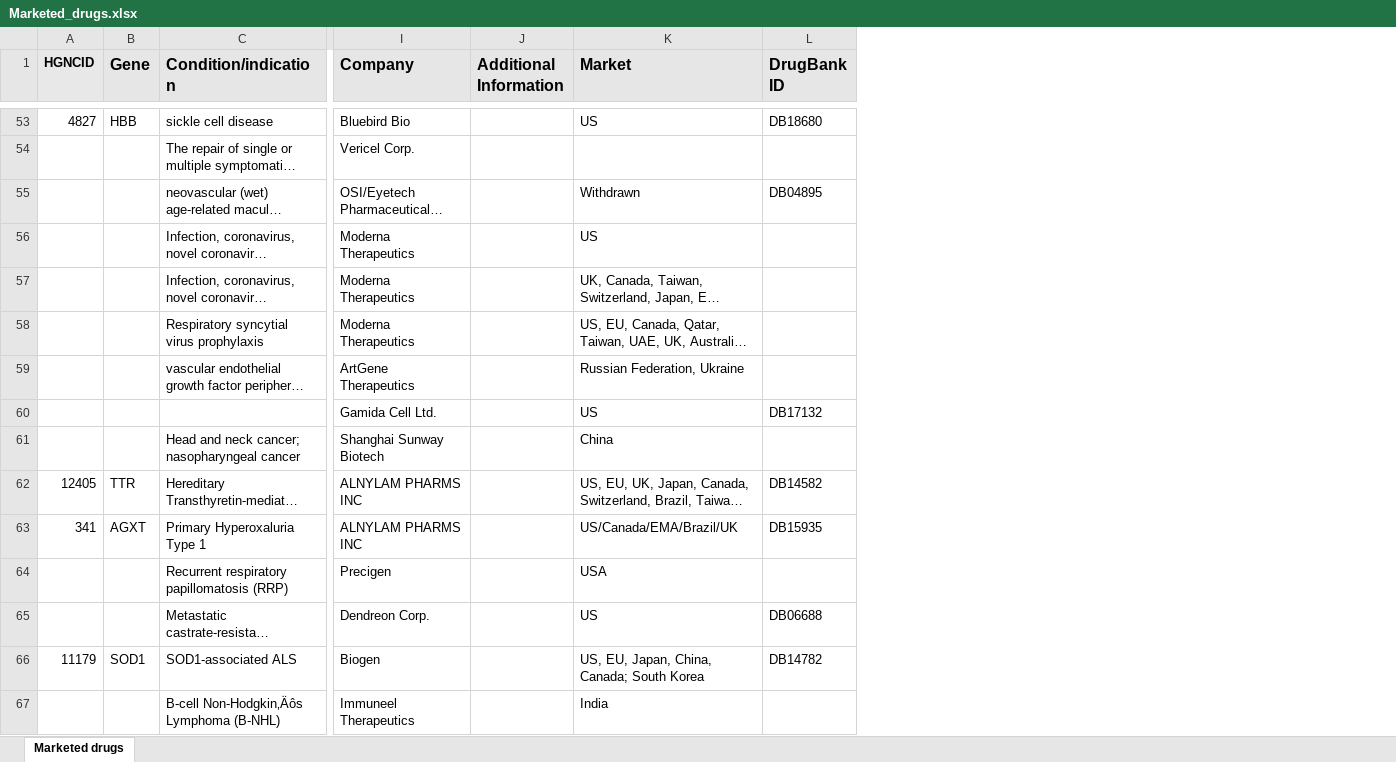
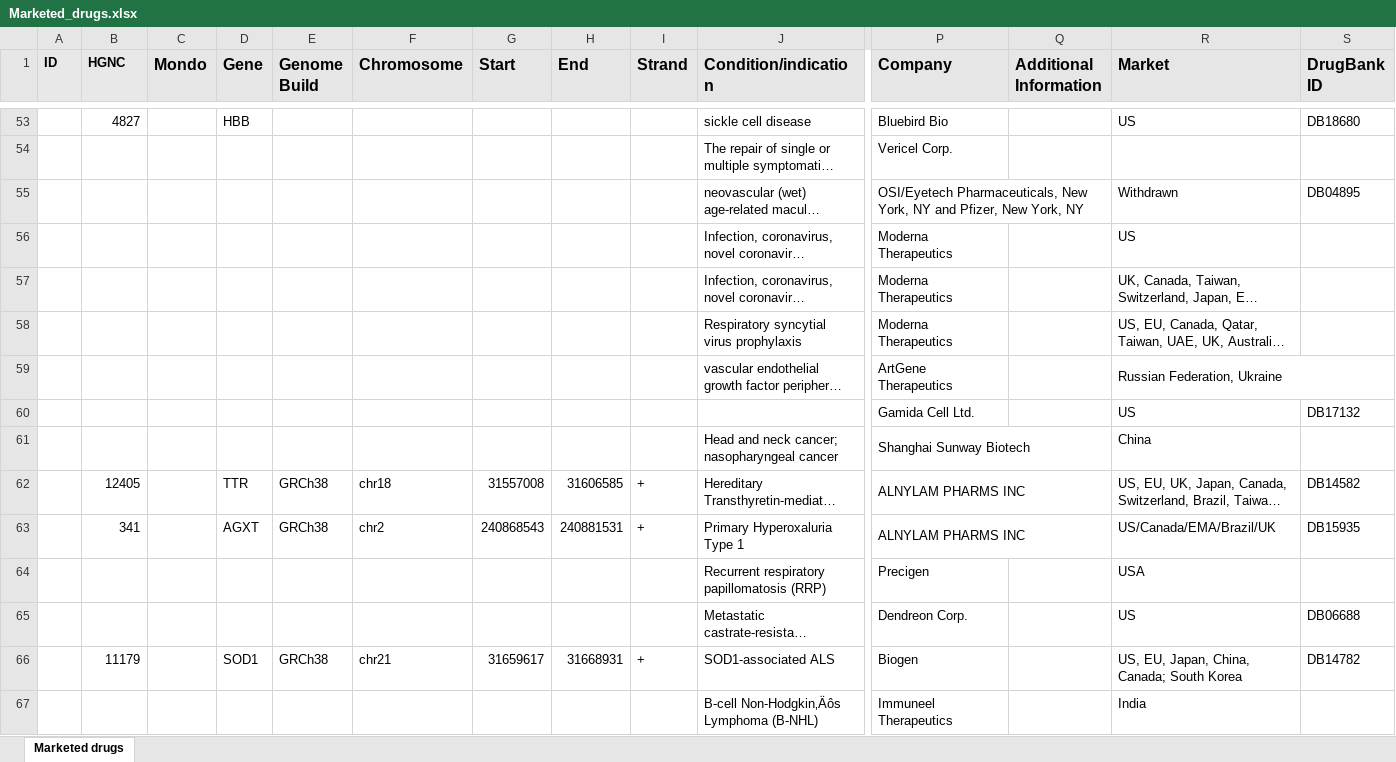
Before and after one commit to N1Collaborative/Gene_Registry, an Excel workbook: Marketed_drugs.xlsx, sheet Marketed drugs, drawn as a sheet; only a part is shown, gaps mark what is left out; long unchanged cells end in …; values as stored, in another font and other column widths than the file's, no borders; addresses are those after the commit; the diff covers the shown part only; the diff names each change by its address in the sheet, - before the commit and + after, or states it on an @@ line.

```diff
--- a/Marketed_drugs.xlsx (sheet Marketed drugs)
+++ b/Marketed_drugs.xlsx (sheet Marketed drugs)
+column A (ID), empty
+column C (Mondo), empty
+column E (Genome Build), rows 62-66: GRCh38 | GRCh38 |  |  | GRCh38
+column F (Chromosome), rows 62-66: chr18 | chr2 |  |  | chr21
+column G (Start), rows 62-66: 31557008 | 240868543 |  |  | 31659617
+column H (End), rows 62-66: 31606585 | 240881531 |  |  | 31668931
+column I (Strand), rows 62-66: + | + |  |  | +
-B1: HGNCID
+B1: HGNC
+P55:Q55 merged
+R59:S59 merged
+P61:Q61 merged
+P62:Q62 merged
+P63:Q63 merged
```
Also changed, not shown: 2 added rows, 4 edited cells and merged cells elsewhere in this sheet.
